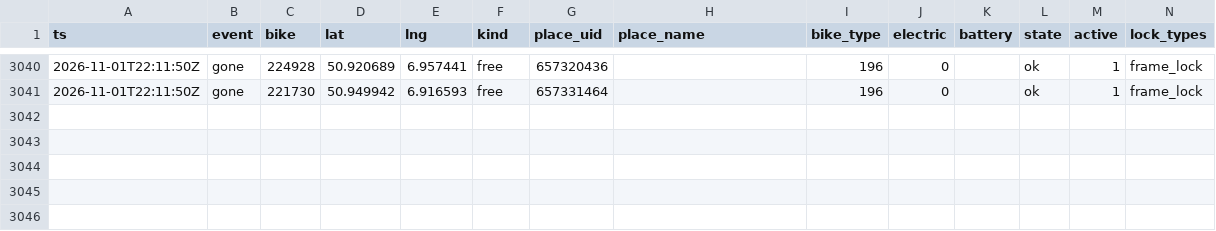
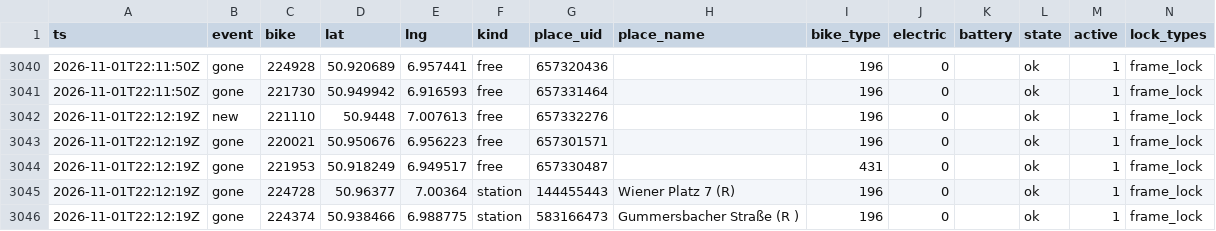
Before and after one commit to eneuberg/kvb-bike-tracker, a CSV file: data/history/2026/11/2026-11-01.csv, drawn as a sheet; only a part is shown, gaps mark what is left out.

```diff
--- a/data/history/2026/11/2026-11-01.csv
+++ b/data/history/2026/11/2026-11-01.csv
@@ -3041 +3041,6 @@ ts,event,bike,lat,lng,kind,place_uid,place_name,bike_type,electric,battery,state
 2026-11-01T22:11:50Z,gone,221730,50.949942,6.916593,free,657331464,,196,0,,ok,1,frame_lock
+2026-11-01T22:12:19Z,new,221110,50.9448,7.007613,free,657332276,,196,0,,ok,1,frame_lock
+2026-11-01T22:12:19Z,gone,220021,50.950676,6.956223,free,657301571,,196,0,,ok,1,frame_lock
+2026-11-01T22:12:19Z,gone,221953,50.918249,6.949517,free,657330487,,431,0,,ok,1,frame_lock
+2026-11-01T22:12:19Z,gone,224728,50.96377,7.00364,station,144455443,Wiener Platz 7 (R),196,0,,ok,1,frame_lock
+2026-11-01T22:12:19Z,gone,224374,50.938466,6.988775,station,583166473,Gummersbacher Straße (R ),196,0,,ok,1,frame_lock
```
Also changed, not shown: data/history/runs.csv.
